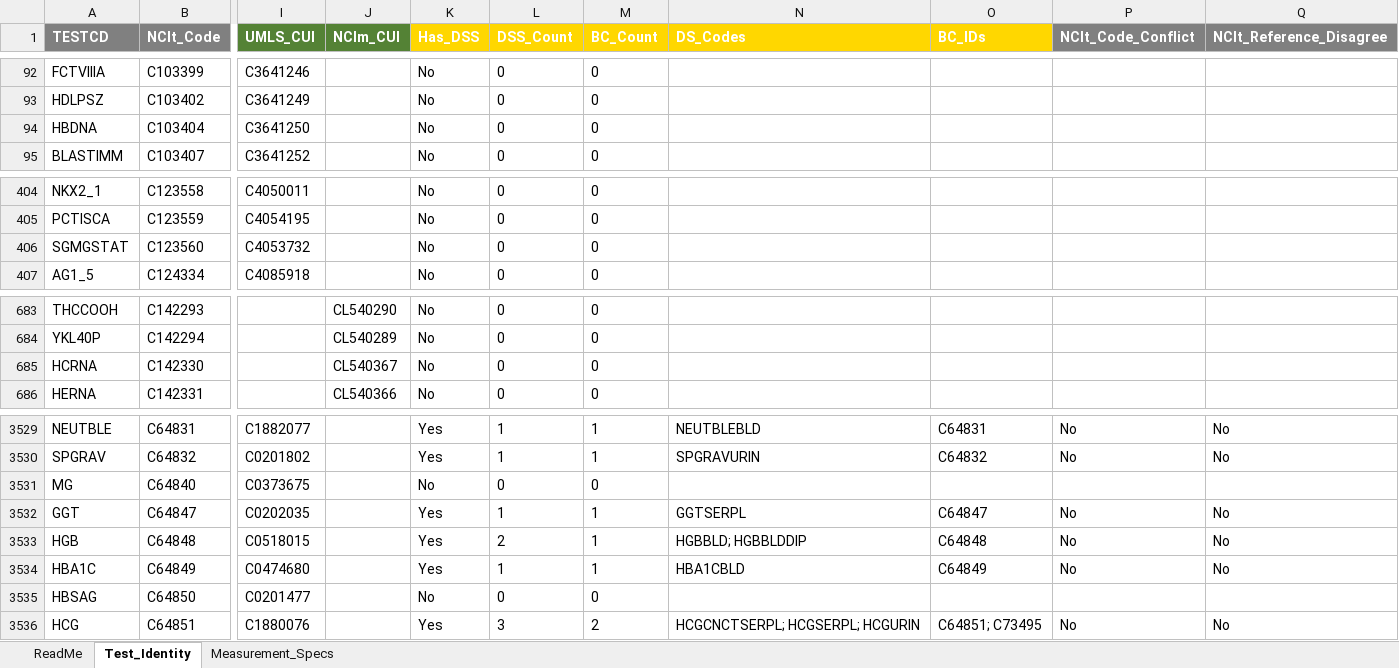
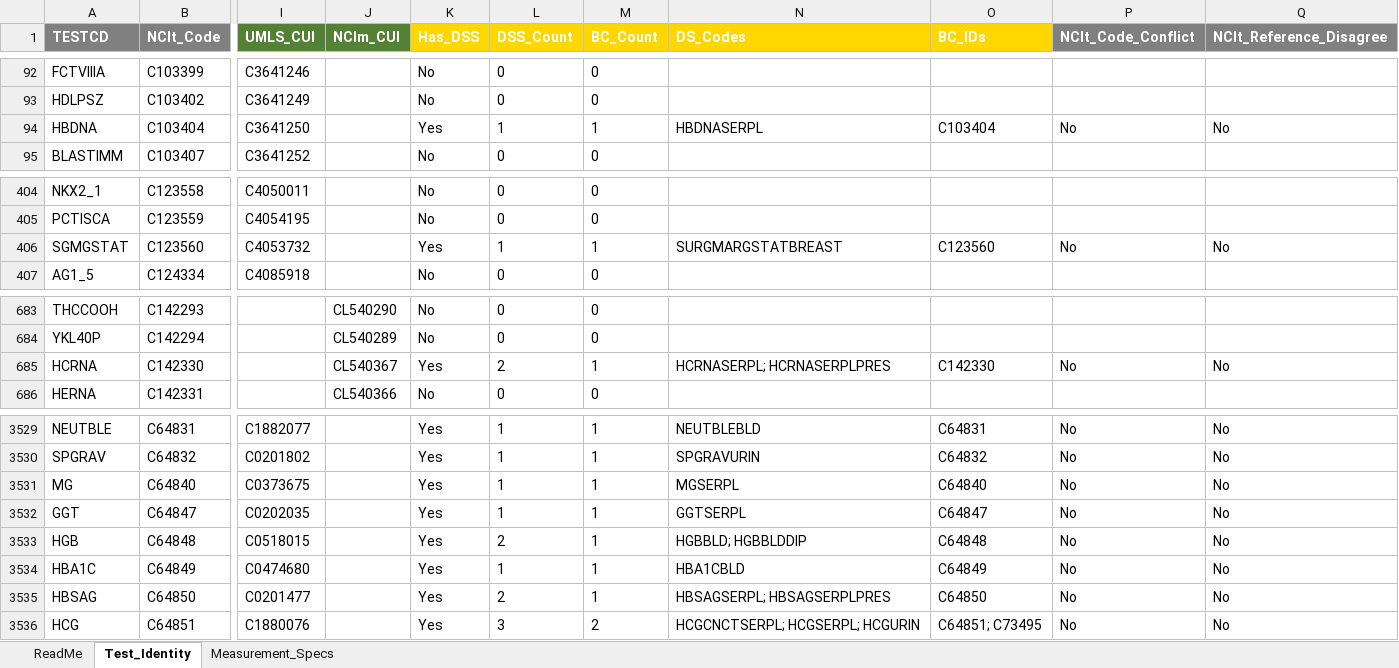
Before and after one commit to kerfors/cdisc-for-ai, an Excel workbook: sdtm-findings-graph/machine_actionable/Specimen_Findings.xlsx, sheet Test_Identity, drawn as a sheet; only a part is shown, gaps mark what is left out; values as stored, in another font and other column widths than the file's, no borders; the diff covers the shown part only; the diff names each change by its address in the sheet, - before the commit and + after, or states it on an @@ line.

```diff
--- a/sdtm-findings-graph/machine_actionable/Specimen_Findings.xlsx (sheet Test_Identity)
+++ b/sdtm-findings-graph/machine_actionable/Specimen_Findings.xlsx (sheet Test_Identity)
-K94 (Has_DSS): No
+K94 (Has_DSS): Yes
-L94 (DSS_Count): 0
+L94 (DSS_Count): 1
-M94 (BC_Count): 0
+M94 (BC_Count): 1
-N94 (DS_Codes): (empty)
+N94 (DS_Codes): HBDNASERPL
-O94 (BC_IDs): (empty)
+O94 (BC_IDs): C103404
-P94 (NCIt_Code_Conflict): (empty)
+P94 (NCIt_Code_Conflict): No
-Q94 (NCIt_Reference_Disagree): (empty)
+Q94 (NCIt_Reference_Disagree): No
-K406 (Has_DSS): No
+K406 (Has_DSS): Yes
-L406 (DSS_Count): 0
+L406 (DSS_Count): 1
-M406 (BC_Count): 0
+M406 (BC_Count): 1
-N406 (DS_Codes): (empty)
+N406 (DS_Codes): SURGMARGSTATBREAST
-O406 (BC_IDs): (empty)
+O406 (BC_IDs): C123560
-P406 (NCIt_Code_Conflict): (empty)
+P406 (NCIt_Code_Conflict): No
-Q406 (NCIt_Reference_Disagree): (empty)
+Q406 (NCIt_Reference_Disagree): No
-K685 (Has_DSS): No
+K685 (Has_DSS): Yes
-L685 (DSS_Count): 0
+L685 (DSS_Count): 2
-M685 (BC_Count): 0
+M685 (BC_Count): 1
-N685 (DS_Codes): (empty)
+N685 (DS_Codes): HCRNASERPL; HCRNASERPLPRES
-O685 (BC_IDs): (empty)
+O685 (BC_IDs): C142330
-P685 (NCIt_Code_Conflict): (empty)
+P685 (NCIt_Code_Conflict): No
-Q685 (NCIt_Reference_Disagree): (empty)
+Q685 (NCIt_Reference_Disagree): No
-K3531 (Has_DSS): No
+K3531 (Has_DSS): Yes
-L3531 (DSS_Count): 0
+L3531 (DSS_Count): 1
-M3531 (BC_Count): 0
+M3531 (BC_Count): 1
-N3531 (DS_Codes): (empty)
+N3531 (DS_Codes): MGSERPL
-O3531 (BC_IDs): (empty)
+O3531 (BC_IDs): C64840
-P3531 (NCIt_Code_Conflict): (empty)
+P3531 (NCIt_Code_Conflict): No
-Q3531 (NCIt_Reference_Disagree): (empty)
+Q3531 (NCIt_Reference_Disagree): No
-K3535 (Has_DSS): No
+K3535 (Has_DSS): Yes
-L3535 (DSS_Count): 0
+L3535 (DSS_Count): 2
-M3535 (BC_Count): 0
+M3535 (BC_Count): 1
-N3535 (DS_Codes): (empty)
+N3535 (DS_Codes): HBSAGSERPL; HBSAGSERPLPRES
-O3535 (BC_IDs): (empty)
+O3535 (BC_IDs): C64850
-P3535 (NCIt_Code_Conflict): (empty)
+P3535 (NCIt_Code_Conflict): No
-Q3535 (NCIt_Reference_Disagree): (empty)
+Q3535 (NCIt_Reference_Disagree): No
```
Also changed, not shown: 7 edited cells elsewhere in this sheet, sheet Measurement_Specs, sheet ReadMe, consumer-bases/interim/PR_DSS_Reachability.xlsx, cosmos-graph/interim/Codelist_Coverage.xlsx, 28 other files.
